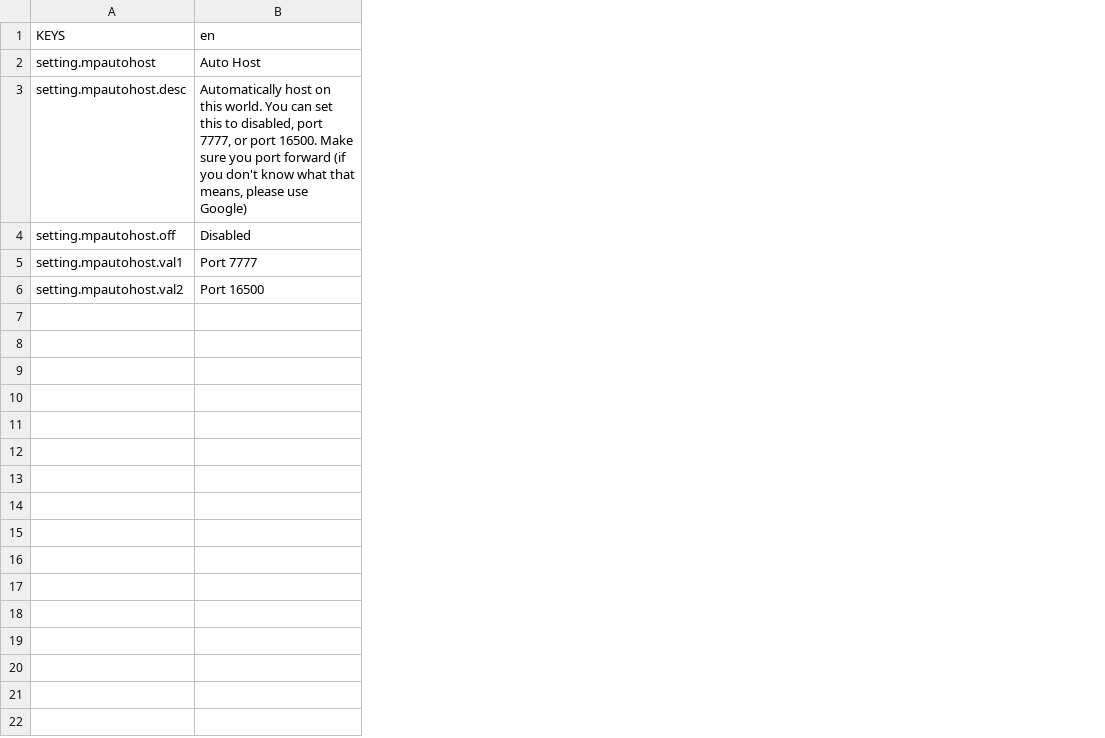
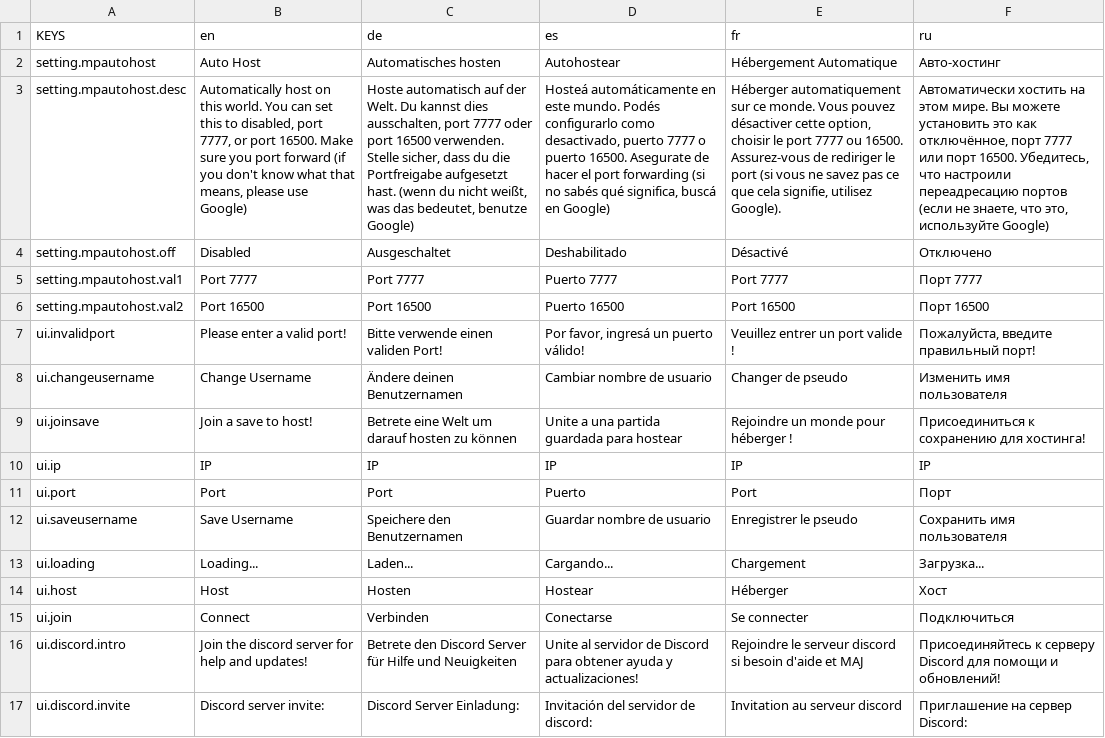
Before and after one commit to TheanMcGarity/NewSR2MP, a CSV file: NewSR2MP/translations.csv, drawn as a sheet; the diff names each change by its address in the sheet, - before the commit and + after, or states it on an @@ line.

```diff
--- a/NewSR2MP/translations.csv
+++ b/NewSR2MP/translations.csv
+column C (de), rows 2-6: Automatisches hosten | Hoste automatisch auf der Welt. Du kannst dies ausschalten, port 7777 oder port 16500 verwenden. Stelle sicher, dass du die Portfreigabe aufgesetzt hast. (wenn du nicht weißt, was das bedeutet, benutze Google) | Ausgeschaltet | Port 7777 | Port 16500
+column D (es), rows 2-6: Autohostear | Hosteá automáticamente en este mundo. Podés configurarlo como desactivado, puerto 7777 o puerto 16500. Asegurate de hacer el port forwarding (si no sabés qué significa, buscá en Google) | Deshabilitado | Puerto 7777 | Puerto 16500
+column E (fr), rows 2-6: Hébergement Automatique | Héberger automatiquement sur ce monde. Vous pouvez désactiver cette option, choisir le port 7777 ou 16500. Assurez-vous de rediriger le port (si vous ne savez pas ce que cela signifie, utilisez Google). | Désactivé | Port 7777 | Port 16500
+column F (ru), rows 2-6: Авто-хостинг | Автоматически хостить на этом мире. Вы можете установить это как отключённое, порт 7777 или порт 16500. Убедитесь, что настроили переадресацию портов (если не знаете, что это, используйте Google) | Отключено | Порт 7777 | Порт 16500
+row 7: ui.invalidport | Please enter a valid port! | Bitte verwende einen validen Port! | Por favor, ingresá un puerto válido! | Veuillez entrer un port valide ! | Пожалуйста, введите правильный порт!
+row 8: ui.changeusername | Change Username | Ändere deinen Benutzernamen | Cambiar nombre de usuario | Changer de pseudo | Изменить имя пользователя
+row 9: ui.joinsave | Join a save to host! | Betrete eine Welt um darauf hosten zu können | Unite a una partida guardada para hostear | Rejoindre un monde pour héberger ! | Присоединиться к сохранению для хостинга!
+row 10: ui.ip | IP | IP | IP | IP | IP
+row 11: ui.port | Port | Port | Puerto | Port | Порт
+row 12: ui.saveusername | Save Username | Speichere den Benutzernamen | Guardar nombre de usuario | Enregistrer le pseudo | Сохранить имя пользователя
+row 13: ui.loading | Loading... | Laden... | Cargando... | Chargement | Загрузка...
+row 14: ui.host | Host | Hosten | Hostear | Héberger | Хост
+row 15: ui.join | Connect | Verbinden | Conectarse | Se connecter | Подключиться
+row 16: ui.discord.intro | Join the discord server for help and updates! | Betrete den Discord Server für Hilfe und Neuigkeiten | Unite al servidor de Discord para obtener ayuda y actualizaciones! | Rejoindre le serveur discord si besoin d'aide et MAJ | Присоединяйтесь к серверу Discord для помощи и обновлений!
+row 17: ui.discord.invite | Discord server invite: | Discord Server Einladung: | Invitación del servidor de discord: | Invitation au serveur discord | Приглашение на сервер Discord:
```
Also changed, not shown: 29 other files.
